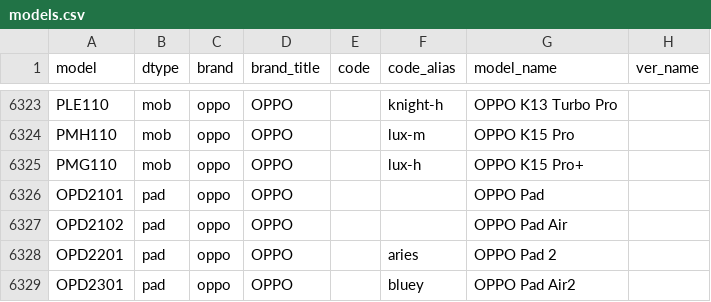
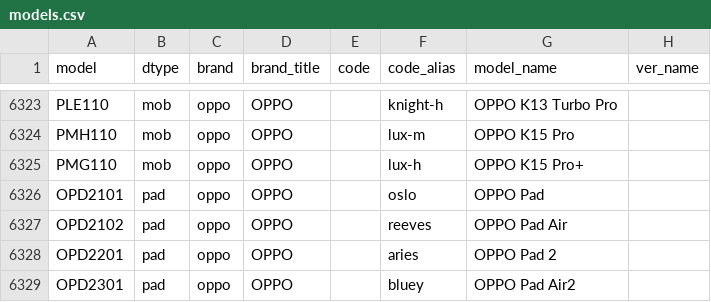
Before and after one commit to ITxiao6666/MobileModels-csv, a CSV file: models.csv, drawn as a sheet; only a part is shown, gaps mark what is left out.

Commit message:
Sync with MobileModels 596568dc4aa121749c9a8d1629cbbbbfcca94933

```diff
--- a/models.csv
+++ b/models.csv
@@ -6325,4 +6325,4 @@ PMH110,mob,oppo,OPPO,,lux-m,OPPO K15 Pro,
 PMG110,mob,oppo,OPPO,,lux-h,OPPO K15 Pro+,
-OPD2101,pad,oppo,OPPO,,,OPPO Pad,
-OPD2102,pad,oppo,OPPO,,,OPPO Pad Air,
+OPD2101,pad,oppo,OPPO,,oslo,OPPO Pad,
+OPD2102,pad,oppo,OPPO,,reeves,OPPO Pad Air,
 OPD2201,pad,oppo,OPPO,,aries,OPPO Pad 2,
```
Also changed, not shown: 1 other file.
